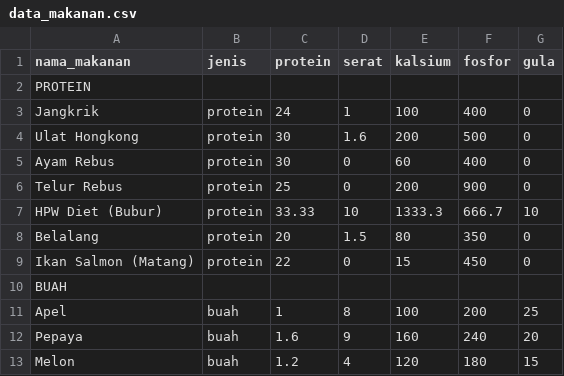
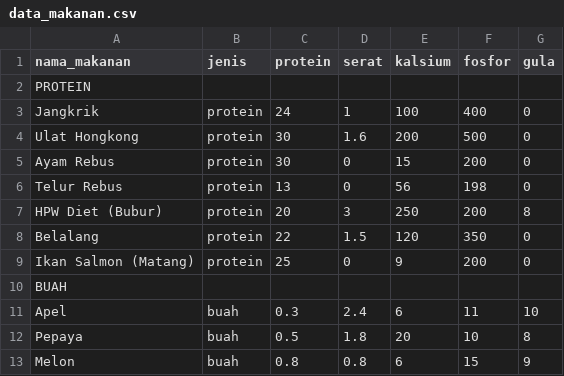
Before and after one commit to Vigian-AI/SugarGliderAlgen, a CSV file: data/data_makanan.csv, drawn as a sheet; only a part is shown; the diff covers the shown part only.

```diff
--- a/data/data_makanan.csv
+++ b/data/data_makanan.csv
@@ -4,10 +4,10 @@ Jangkrik,protein,24,1,100,400,0
 Ulat Hongkong,protein,30,1.6,200,500,0
-Ayam Rebus,protein,30,0,60,400,0
-Telur Rebus,protein,25,0,200,900,0
-HPW Diet (Bubur),protein,33.33,10,1333.3,666.7,10
-Belalang,protein,20,1.5,80,350,0
-Ikan Salmon (Matang),protein,22,0,15,450,0
+Ayam Rebus,protein,30,0,15,200,0
+Telur Rebus,protein,13,0,56,198,0
+HPW Diet (Bubur),protein,20,3,250,200,8
+Belalang,protein,22,1.5,120,350,0
+Ikan Salmon (Matang),protein,25,0,9,200,0
 BUAH,,,,,,
-Apel,buah,1,8,100,200,25
-Pepaya,buah,1.6,9,160,240,20
-Melon,buah,1.2,4,120,180,15
+Apel,buah,0.3,2.4,6,11,10
+Pepaya,buah,0.5,1.8,20,10,8
+Melon,buah,0.8,0.8,6,15,9
```
Also changed, not shown: 62 edited cells elsewhere in this file, 1 other file.
